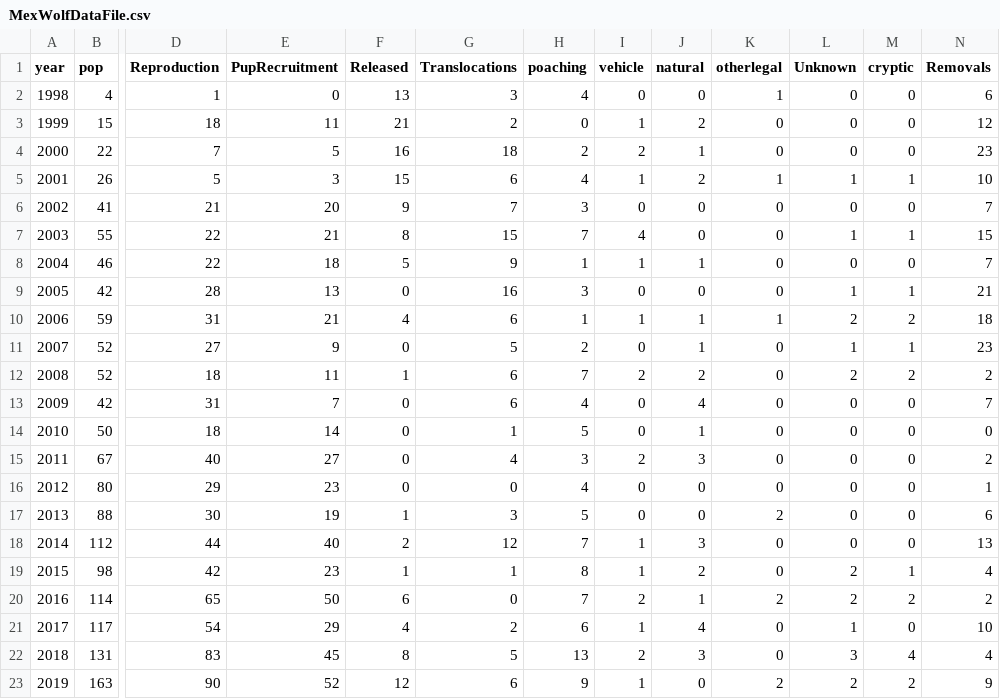
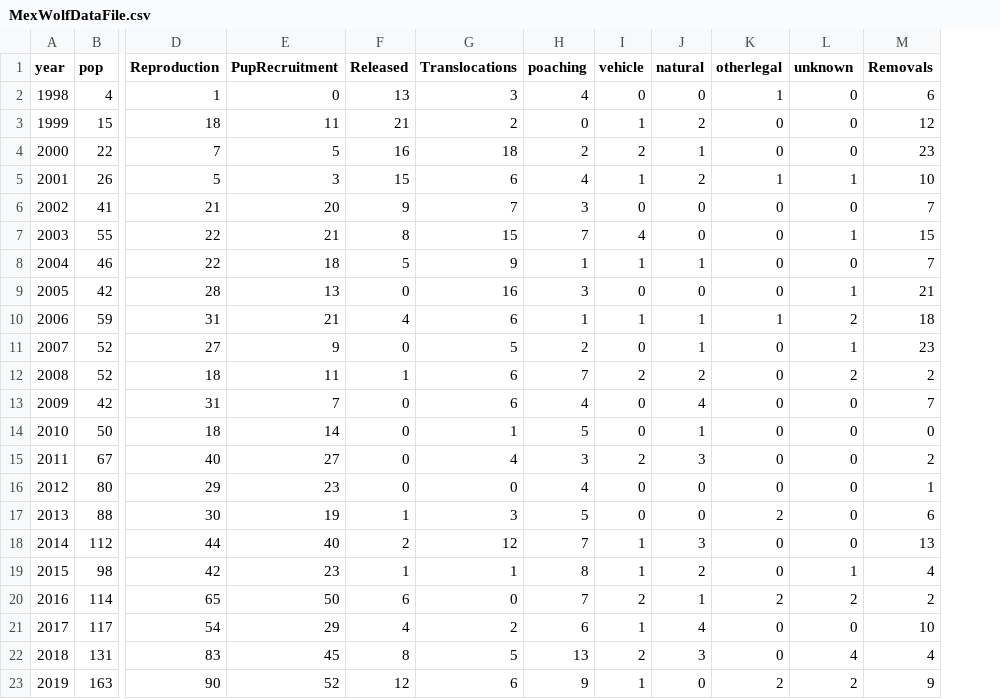
Before and after one commit to AmyJDavis/Mexican_wolf_pop_model, a CSV file: MexWolfDataFile.csv, drawn as a sheet; only a part is shown, gaps mark what is left out; the diff names each change by its address in the sheet, - before the commit and + after, or states it on an @@ line.

Commit message:
Updating app and data to clarify cryptic mortality should be unknown mortality

```diff
--- a/MexWolfDataFile.csv
+++ b/MexWolfDataFile.csv
-column M (cryptic), rows 2-23: 0 | 0 | 0 | 1 | 0 | 1 | 0 | 1 | 2 | 1 | 2 | 0 | 0 | 0 | 0 | 0 | 0 | 1 | 2 | 0 | 4 | 2
-L1: Unknown
+L1: unknown
-L19 (unknown): 2
+L19 (unknown): 1
-L21 (unknown): 1
+L21 (unknown): 0
-L22 (unknown): 3
+L22 (unknown): 4
```
Also changed, not shown: 1 other file.
